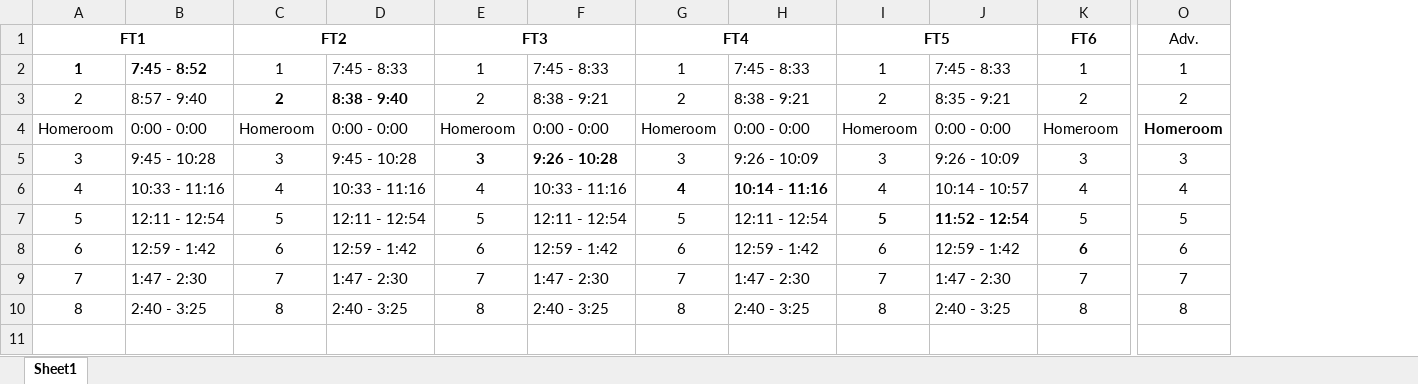
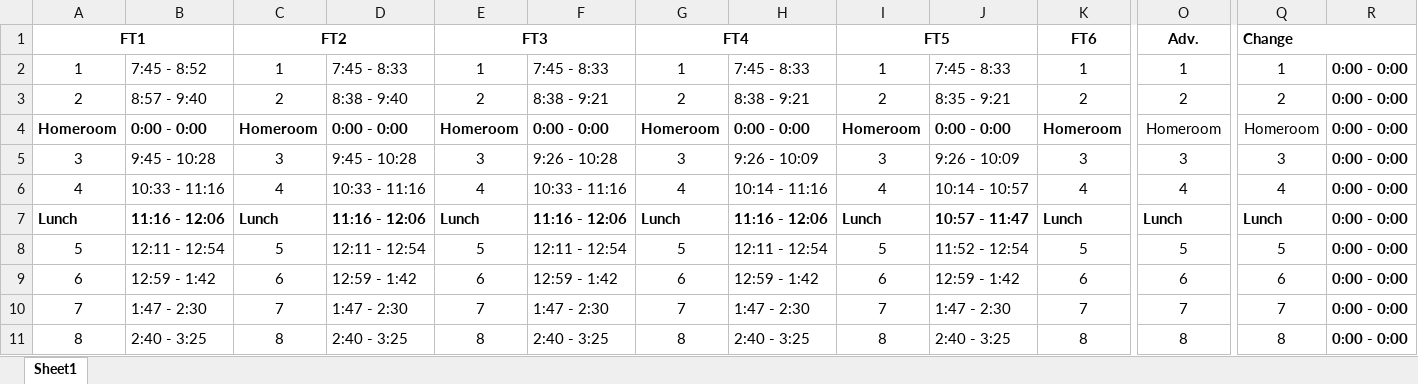
Before and after one commit to InternetRamen/phs-bell-schedules, an Excel workbook: source/schedules.xlsx, sheet Sheet1, drawn as a sheet; only a part is shown, gaps mark what is left out; values as stored, in another font and other column widths than the file's, no borders; charts and pictures not drawn; addresses are those after the commit; rows hold the shown columns only; the diff covers the shown part only; the diff names each change by its address in the sheet, - before the commit and + after, or states it on an @@ line.

```diff
--- a/source/schedules.xlsx (sheet Sheet1)
+++ b/source/schedules.xlsx (sheet Sheet1)
+column Q, rows 1-6: Change | 1 | 2 | Homeroom | 3 | 4; rows 8-11: 5 | 6 | 7 | 8
+column R, rows 2-6: all 0:00 - 0:00; rows 8-11: all 0:00 - 0:00
-O1 bold: off
+O1 bold: on
-A2:B2 bold: on
+A2:B2 bold: off
-C3:D3 bold: on
+C3:D3 bold: off
-A4:K4 bold: off
+A4:K4 bold: on
-O4 bold: on
+O4 bold: off
-E5:F5 bold: on
+E5:F5 bold: off
-G6:H6 bold: on
+G6:H6 bold: off
+row 7: Lunch | 11:16 - 12:06 | Lunch | 11:16 - 12:06 | Lunch | 11:16 - 12:06 | Lunch | 11:16 - 12:06 | Lunch | 10:57 - 11:47 | Lunch | Lunch | Lunch | 0:00 - 0:00
-I8:J8 bold: on
+I8:J8 bold: off
-K9 bold: on
+K9 bold: off
```
Also changed, not shown: cell formats elsewhere in this sheet, charts or pictures, 6 other files.
